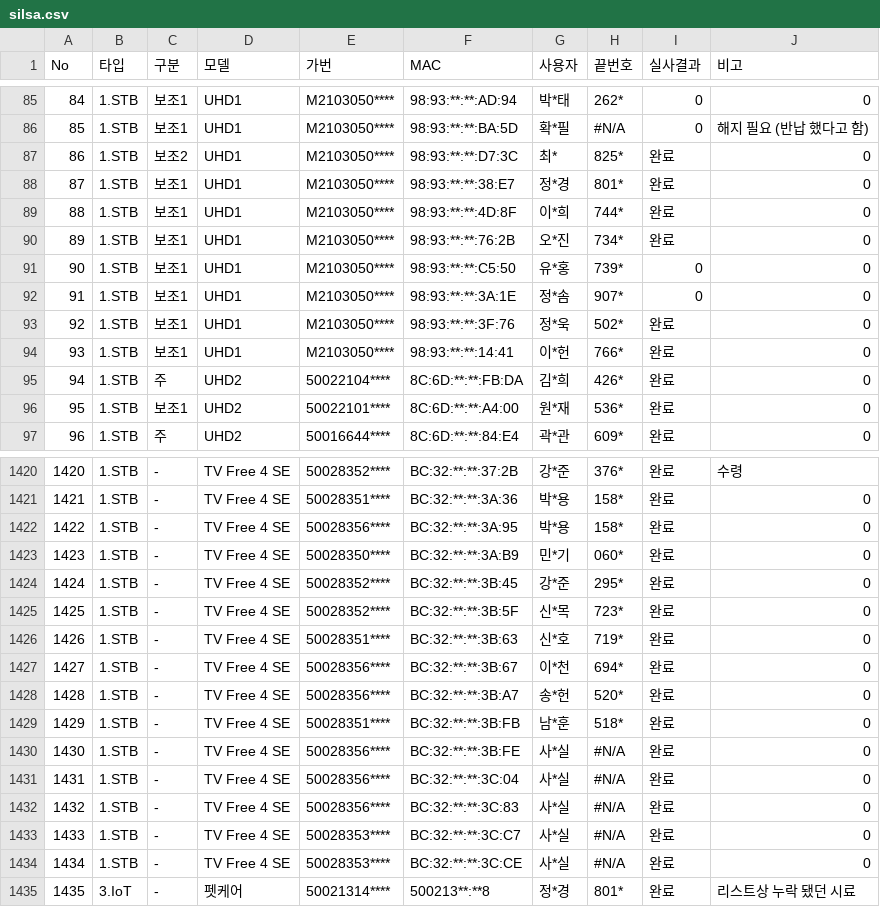
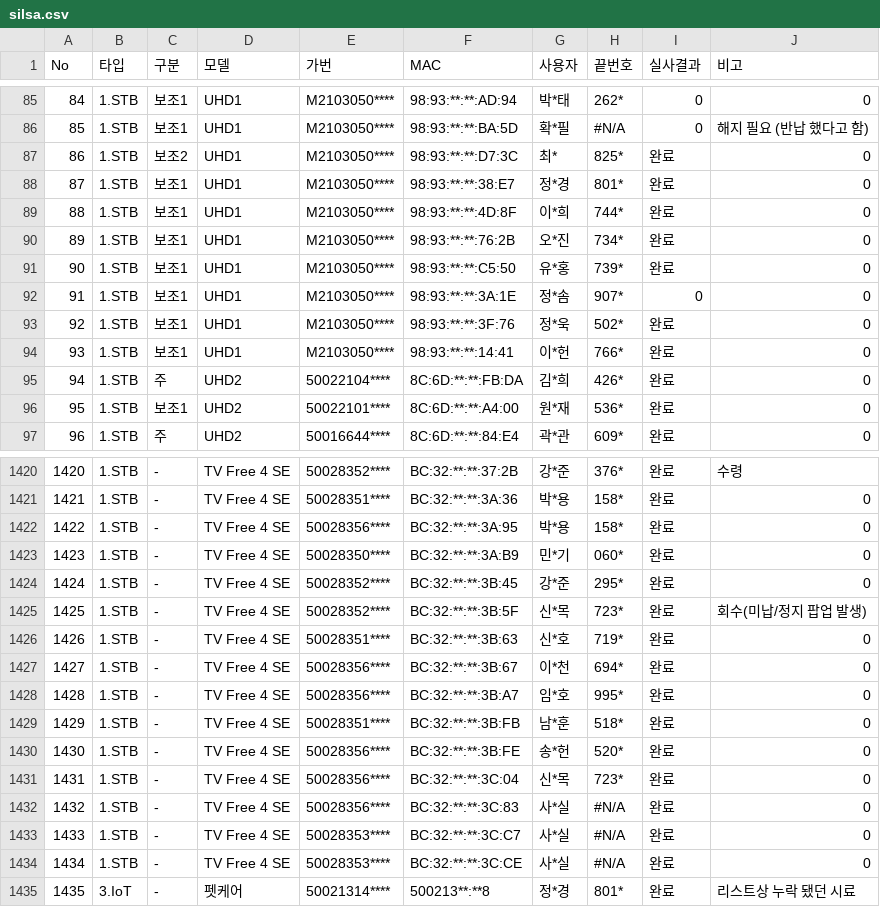
Before and after one commit to LGU-Quality/RealVerification, a CSV file: DD/silsa.csv, drawn as a sheet; only a part is shown, gaps mark what is left out.

```diff
--- a/DD/silsa.csv
+++ b/DD/silsa.csv
@@ -90,3 +90,3 @@ No,타입,구분,모델,가번,MAC,사용자,끝번호,실사결과,비고
 89,1.STB,보조1,UHD1,M2103050****,98:93:**:**:76:2B,오*진,734*,완료,0
-90,1.STB,보조1,UHD1,M2103050****,98:93:**:**:C5:50,유*홍,739*,0,0
+90,1.STB,보조1,UHD1,M2103050****,98:93:**:**:C5:50,유*홍,739*,완료,0
 91,1.STB,보조1,UHD1,M2103050****,98:93:**:**:3A:1E,정*솜,907*,0,0
@@ -1424,9 +1424,9 @@ No,타입,구분,모델,가번,MAC,사용자,끝번호,실사결과,비고
 1424,1.STB,-,TV Free 4 SE,50028352****,BC:32:**:**:3B:45,강*준,295*,완료,0
-1425,1.STB,-,TV Free 4 SE,50028352****,BC:32:**:**:3B:5F,신*목,723*,완료,0
+1425,1.STB,-,TV Free 4 SE,50028352****,BC:32:**:**:3B:5F,신*목,723*,완료,회수(미납/정지 팝업 발생)
 1426,1.STB,-,TV Free 4 SE,50028351****,BC:32:**:**:3B:63,신*호,719*,완료,0
 1427,1.STB,-,TV Free 4 SE,50028356****,BC:32:**:**:3B:67,이*천,694*,완료,0
-1428,1.STB,-,TV Free 4 SE,50028356****,BC:32:**:**:3B:A7,송*헌,520*,완료,0
+1428,1.STB,-,TV Free 4 SE,50028356****,BC:32:**:**:3B:A7,임*호,995*,완료,0
 1429,1.STB,-,TV Free 4 SE,50028351****,BC:32:**:**:3B:FB,남*훈,518*,완료,0
-1430,1.STB,-,TV Free 4 SE,50028356****,BC:32:**:**:3B:FE,사*실,#N/A,완료,0
-1431,1.STB,-,TV Free 4 SE,50028356****,BC:32:**:**:3C:04,사*실,#N/A,완료,0
+1430,1.STB,-,TV Free 4 SE,50028356****,BC:32:**:**:3B:FE,송*헌,520*,완료,0
+1431,1.STB,-,TV Free 4 SE,50028356****,BC:32:**:**:3C:04,신*목,723*,완료,0
 1432,1.STB,-,TV Free 4 SE,50028356****,BC:32:**:**:3C:83,사*실,#N/A,완료,0
```
Also changed, not shown: 2 other files.
